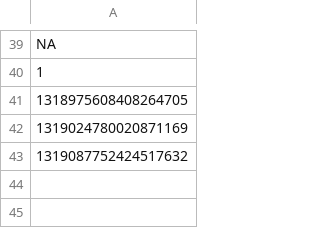
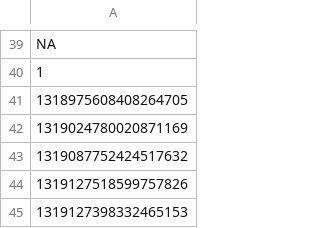
Before and after one commit to scott-saunders/covid_data_bot, a CSV file: previous_tweets.csv, drawn as a sheet; only a part is shown, gaps mark what is left out.

Commit message:
update previous tweets file

```diff
--- a/previous_tweets.csv
+++ b/previous_tweets.csv
@@ -43 +43,3 @@ NA
 1319087752424517632
+1319127518599757826
+1319127398332465153
```
